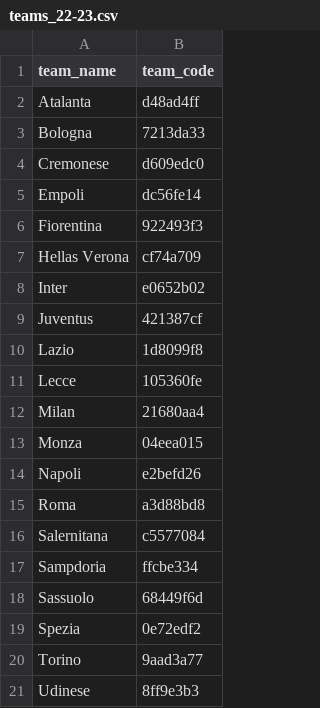
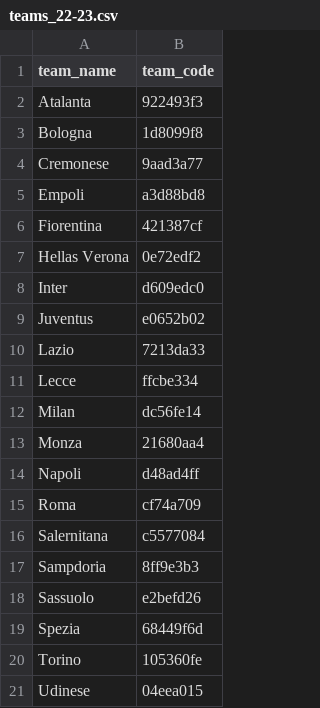
Before and after one commit to LeonardoAcquaroli/corners-betting, a CSV file: team_codes/teams_22-23.csv, drawn as a sheet.

Commit message:
corrected team codes

```diff
--- a/team_codes/teams_22-23.csv
+++ b/team_codes/teams_22-23.csv
@@ -1,21 +1,21 @@
 team_name,team_code
-Atalanta,d48ad4ff
-Bologna,7213da33
-Cremonese,d609edc0
-Empoli,dc56fe14
-Fiorentina,922493f3
-Hellas Verona,cf74a709
-Inter,e0652b02
-Juventus,421387cf
-Lazio,1d8099f8
-Lecce,105360fe
-Milan,21680aa4
-Monza,04eea015
-Napoli,e2befd26
-Roma,a3d88bd8
+Atalanta,922493f3
+Bologna,1d8099f8
+Cremonese,9aad3a77
+Empoli,a3d88bd8
+Fiorentina,421387cf
+Hellas Verona,0e72edf2
+Inter,d609edc0
+Juventus,e0652b02
+Lazio,7213da33
+Lecce,ffcbe334
+Milan,dc56fe14
+Monza,21680aa4
+Napoli,d48ad4ff
+Roma,cf74a709
 Salernitana,c5577084
-Sampdoria,ffcbe334
-Sassuolo,68449f6d
-Spezia,0e72edf2
-Torino,9aad3a77
-Udinese,8ff9e3b3
+Sampdoria,8ff9e3b3
+Sassuolo,e2befd26
+Spezia,68449f6d
+Torino,105360fe
+Udinese,04eea015
```
